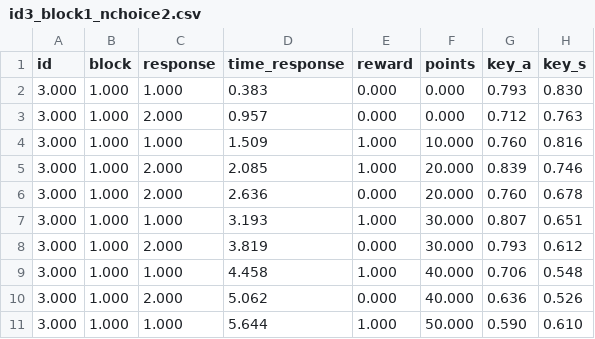
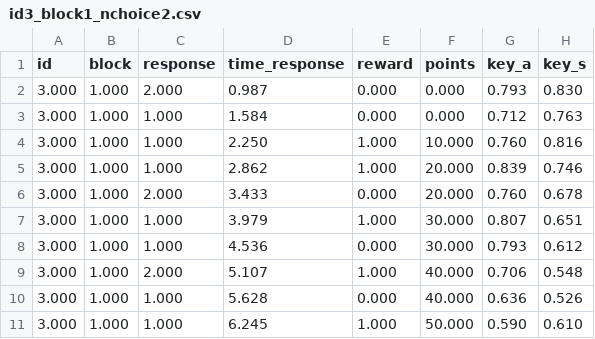
Before and after one commit to aforren1/DiscreteChoiceRW, a CSV file: data/id3_block1_nchoice2.csv, drawn as a sheet.

```diff
--- a/data/id3_block1_nchoice2.csv
+++ b/data/id3_block1_nchoice2.csv
@@ -1,11 +1,11 @@
 id,block,response,time_response,reward,points,key_a,key_s
-3.000,1.000,1.000,0.383,0.000,0.000,0.793,0.830
-3.000,1.000,2.000,0.957,0.000,0.000,0.712,0.763
-3.000,1.000,1.000,1.509,1.000,10.000,0.760,0.816
-3.000,1.000,2.000,2.085,1.000,20.000,0.839,0.746
-3.000,1.000,2.000,2.636,0.000,20.000,0.760,0.678
-3.000,1.000,1.000,3.193,1.000,30.000,0.807,0.651
-3.000,1.000,2.000,3.819,0.000,30.000,0.793,0.612
-3.000,1.000,1.000,4.458,1.000,40.000,0.706,0.548
-3.000,1.000,2.000,5.062,0.000,40.000,0.636,0.526
-3.000,1.000,1.000,5.644,1.000,50.000,0.590,0.610
+3.000,1.000,2.000,0.987,0.000,0.000,0.793,0.830
+3.000,1.000,1.000,1.584,0.000,0.000,0.712,0.763
+3.000,1.000,1.000,2.250,1.000,10.000,0.760,0.816
+3.000,1.000,1.000,2.862,1.000,20.000,0.839,0.746
+3.000,1.000,2.000,3.433,0.000,20.000,0.760,0.678
+3.000,1.000,1.000,3.979,1.000,30.000,0.807,0.651
+3.000,1.000,1.000,4.536,0.000,30.000,0.793,0.612
+3.000,1.000,2.000,5.107,1.000,40.000,0.706,0.548
+3.000,1.000,1.000,5.628,0.000,40.000,0.636,0.526
+3.000,1.000,1.000,6.245,1.000,50.000,0.590,0.610
```
Also changed, not shown: 1 other file.
